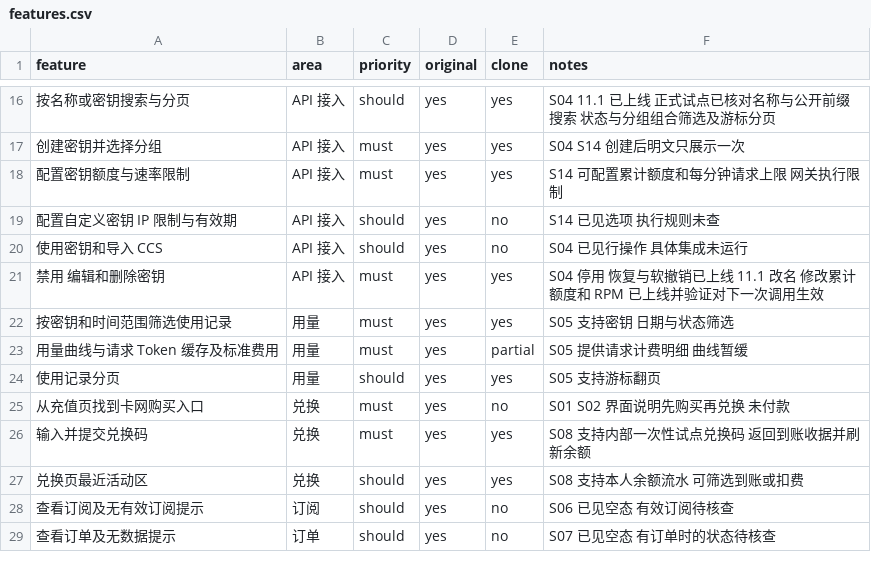
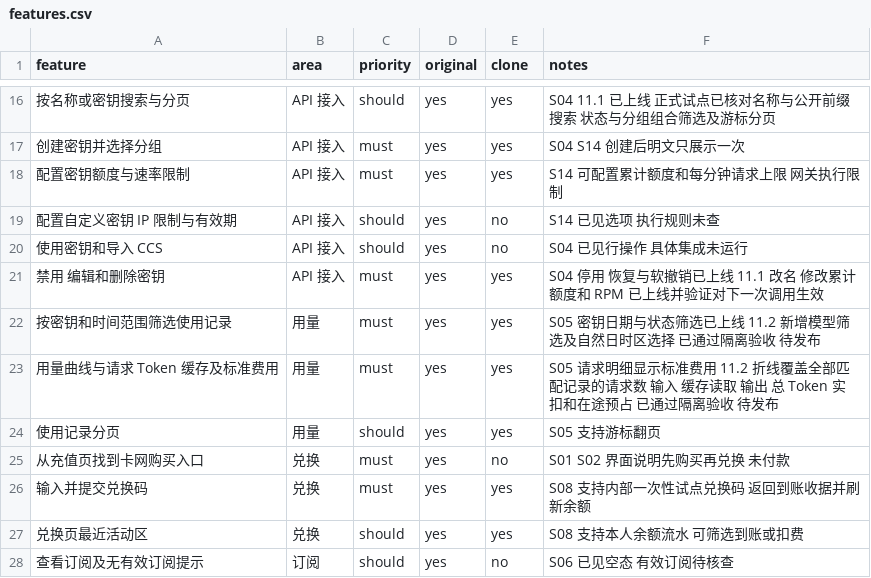
Before and after one commit to 316878750/opentoken, a CSV file: replica/features.csv, drawn as a sheet; only a part is shown, gaps mark what is left out; the shorter side is filled out with more unchanged rows; the diff names each change by its address in the sheet, - before the commit and + after, or states it on an @@ line.

```diff
--- a/replica/features.csv
+++ b/replica/features.csv
-F22 (notes): S05 支持密钥 日期与状态筛选
+F22 (notes): S05 密钥日期与状态筛选已上线 11.2 新增模型筛选及自然日时区选择 已通过隔离验收 待发布
-E23 (clone): partial
+E23 (clone): yes
-F23 (notes): S05 提供请求计费明细 曲线暂缓
+F23 (notes): S05 请求明细显示标准费用 11.2 折线覆盖全部匹配记录的请求数 输入 缓存读取 输出 总 Token 实扣和在途预占 已通过隔离验收 待发布
```
Also changed, not shown: 5 other files.
